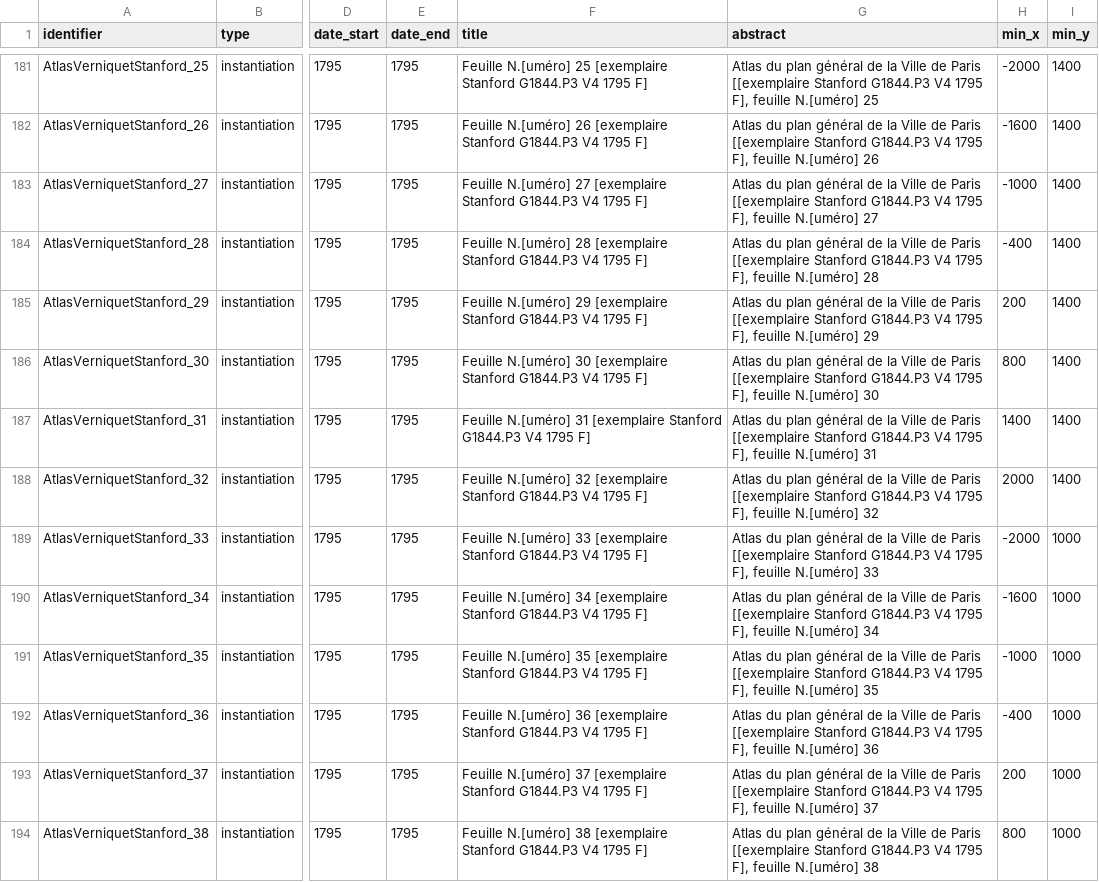
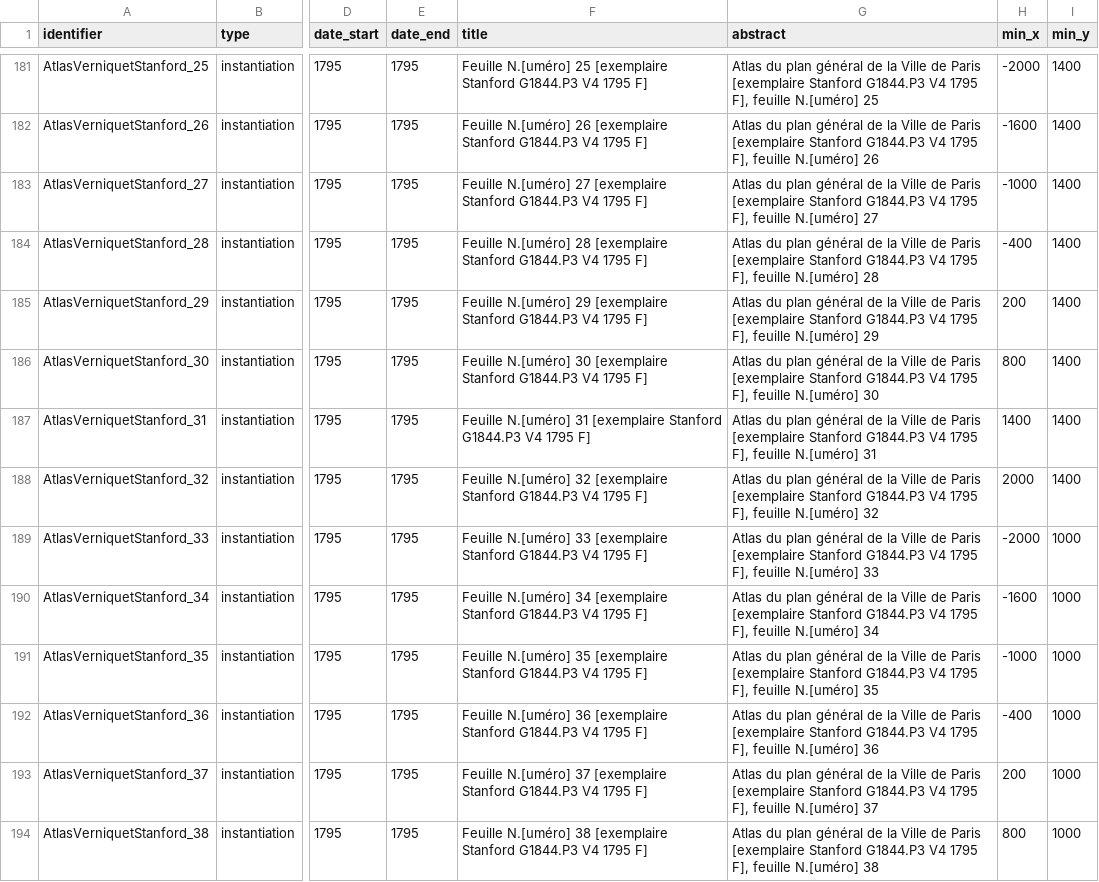
Before and after one commit to soduco/catalog-resources, a CSV file: verniquet_file/verniquet.csv, drawn as a sheet; only a part is shown, gaps mark what is left out; the diff covers the shown part only; the diff names each change by its address in the sheet, - before the commit and + after, or states it on an @@ line.

```diff
--- a/verniquet_file/verniquet.csv
+++ b/verniquet_file/verniquet.csv
-G181 (abstract): …de Paris [[exemplaire Stanford G1844.P3…
+G181 (abstract): …de Paris [exemplaire Stanford G1844.P3…
-G182 (abstract): …de Paris [[exemplaire Stanford G1844.P3…
+G182 (abstract): …de Paris [exemplaire Stanford G1844.P3…
-G183 (abstract): …de Paris [[exemplaire Stanford G1844.P3…
+G183 (abstract): …de Paris [exemplaire Stanford G1844.P3…
-G184 (abstract): …de Paris [[exemplaire Stanford G1844.P3…
+G184 (abstract): …de Paris [exemplaire Stanford G1844.P3…
-G185 (abstract): …de Paris [[exemplaire Stanford G1844.P3…
+G185 (abstract): …de Paris [exemplaire Stanford G1844.P3…
-G186 (abstract): …de Paris [[exemplaire Stanford G1844.P3…
+G186 (abstract): …de Paris [exemplaire Stanford G1844.P3…
-G187 (abstract): …de Paris [[exemplaire Stanford G1844.P3…
+G187 (abstract): …de Paris [exemplaire Stanford G1844.P3…
-G188 (abstract): …de Paris [[exemplaire Stanford G1844.P3…
+G188 (abstract): …de Paris [exemplaire Stanford G1844.P3…
-G189 (abstract): …de Paris [[exemplaire Stanford G1844.P3…
+G189 (abstract): …de Paris [exemplaire Stanford G1844.P3…
-G190 (abstract): …de Paris [[exemplaire Stanford G1844.P3…
+G190 (abstract): …de Paris [exemplaire Stanford G1844.P3…
-G191 (abstract): …de Paris [[exemplaire Stanford G1844.P3…
+G191 (abstract): …de Paris [exemplaire Stanford G1844.P3…
-G192 (abstract): …de Paris [[exemplaire Stanford G1844.P3…
+G192 (abstract): …de Paris [exemplaire Stanford G1844.P3…
-G193 (abstract): …de Paris [[exemplaire Stanford G1844.P3…
+G193 (abstract): …de Paris [exemplaire Stanford G1844.P3…
-G194 (abstract): …de Paris [[exemplaire Stanford G1844.P3…
+G194 (abstract): …de Paris [exemplaire Stanford G1844.P3…
```
Also changed, not shown: 64 edited cells elsewhere in this file, uuids_verniquet.csv, verniquet_file/yaml_list.csv, 52 other files.
